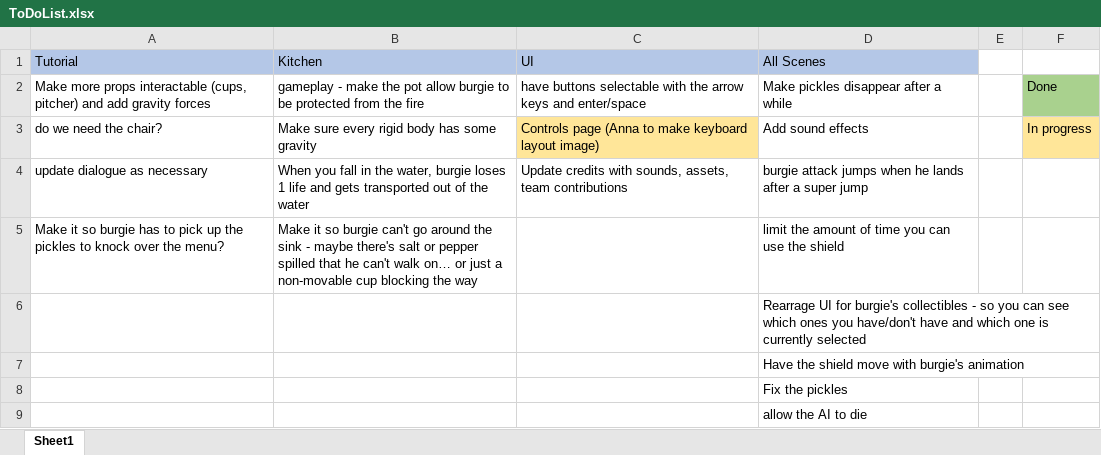
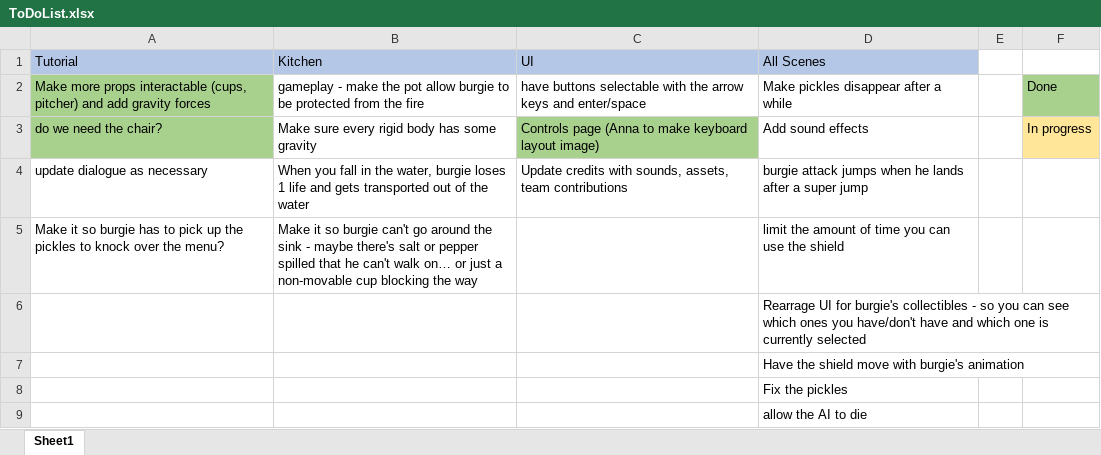
Before and after one commit to bgipson/CS-4455-Spr-2018-Project, an Excel workbook: ToDo/ToDoList.xlsx, sheet Sheet1, drawn as a sheet; values as stored, in another font and other column widths than the file's, no borders; the diff names each change by its address in the sheet, - before the commit and + after, or states it on an @@ line.

Commit message:
added more physics to tutorial scene

```diff
--- a/ToDo/ToDoList.xlsx (sheet Sheet1)
+++ b/ToDo/ToDoList.xlsx (sheet Sheet1)
-A2:A3 fill: none
+A2:A3 fill: #A9D18E
-C3 fill: #FFE699
+C3 fill: #A9D18E
```
Also changed, not shown: 1 other file.
